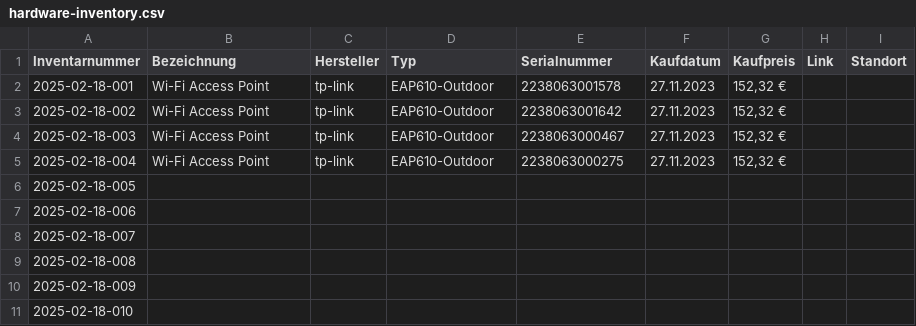
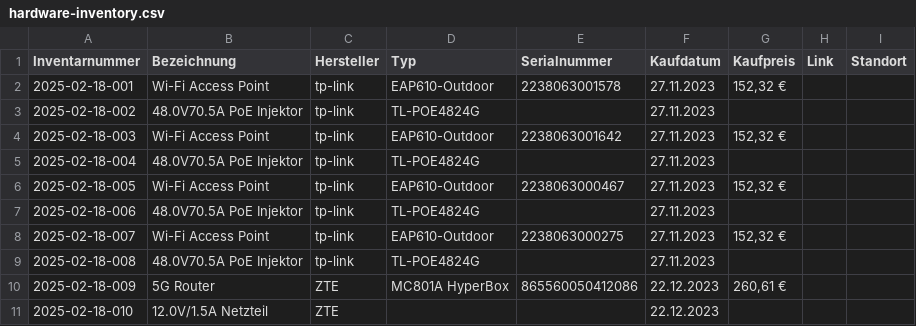
Before and after one commit to ffgtso/hardware-inventory, a CSV file: hardware-inventory.csv, drawn as a sheet; only a part is shown; the diff covers the shown part only.

Commit message:
many things

```diff
--- a/hardware-inventory.csv
+++ b/hardware-inventory.csv
@@ -2,10 +2,10 @@ Inventarnummer,Bezeichnung,Hersteller,Typ,Serialnummer,Kaufdatum,Kaufpreis,Link,
 2025-02-18-001,Wi-Fi Access Point,tp-link,EAP610-Outdoor,2238063001578,27.11.2023,"152,32 €",,
-2025-02-18-002,Wi-Fi Access Point,tp-link,EAP610-Outdoor,2238063001642,27.11.2023,"152,32 €",,
-2025-02-18-003,Wi-Fi Access Point,tp-link,EAP610-Outdoor,2238063000467,27.11.2023,"152,32 €",,
-2025-02-18-004,Wi-Fi Access Point,tp-link,EAP610-Outdoor,2238063000275,27.11.2023,"152,32 €",,
-2025-02-18-005,,,,,,,,
-2025-02-18-006,,,,,,,,
-2025-02-18-007,,,,,,,,
-2025-02-18-008,,,,,,,,
-2025-02-18-009,,,,,,,,
-2025-02-18-010,,,,,,,,
+2025-02-18-002,48.0V70.5A PoE Injektor,tp-link,TL-POE4824G,,27.11.2023,,,
+2025-02-18-003,Wi-Fi Access Point,tp-link,EAP610-Outdoor,2238063001642,27.11.2023,"152,32 €",,
+2025-02-18-004,48.0V70.5A PoE Injektor,tp-link,TL-POE4824G,,27.11.2023,,,
+2025-02-18-005,Wi-Fi Access Point,tp-link,EAP610-Outdoor,2238063000467,27.11.2023,"152,32 €",,
+2025-02-18-006,48.0V70.5A PoE Injektor,tp-link,TL-POE4824G,,27.11.2023,,,
+2025-02-18-007,Wi-Fi Access Point,tp-link,EAP610-Outdoor,2238063000275,27.11.2023,"152,32 €",,
+2025-02-18-008,48.0V70.5A PoE Injektor,tp-link,TL-POE4824G,,27.11.2023,,,
+2025-02-18-009,5G Router,ZTE,MC801A HyperBox,865560050412086,22.12.2023,"260,61 €",,
+2025-02-18-010,12.0V/1.5A Netzteil,ZTE,,,22.12.2023,,,
```
Also changed, not shown: 14 added rows, 2 removed rows and 36 edited cells elsewhere in this file.
